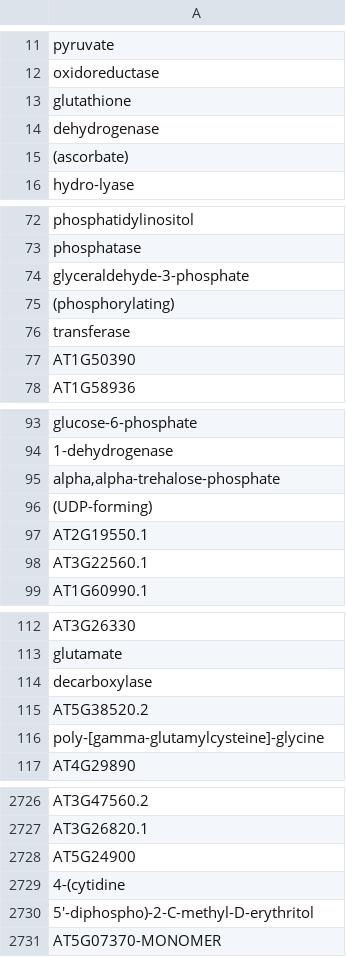
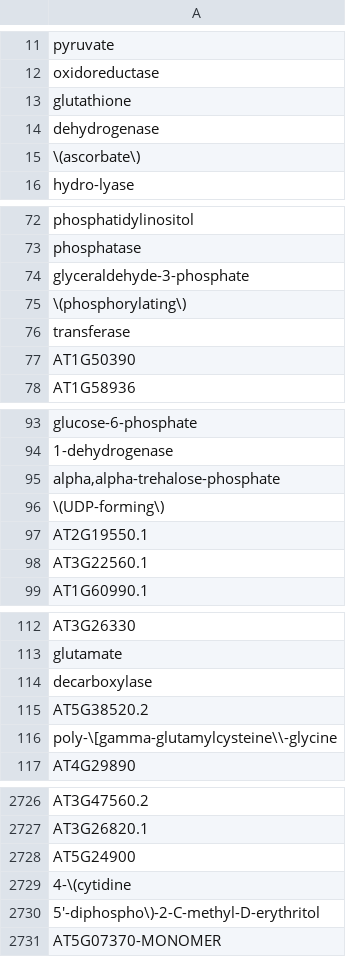
Before and after one commit to Rothamsted/graphdb-benchmarks, a CSV file: src/main/assembly/resources/cypher/0090_joinRe_biopax_clean.csv, drawn as a sheet; only a part is shown, gaps mark what is left out; the diff covers the shown part only.

```diff
--- a/src/main/assembly/resources/cypher/0090_joinRe_biopax_clean.csv
+++ b/src/main/assembly/resources/cypher/0090_joinRe_biopax_clean.csv
@@ -14,3 +14,3 @@ glutathione
 dehydrogenase
-(ascorbate)
+\(ascorbate\)
 hydro-lyase
@@ -74,3 +74,3 @@ phosphatase
 glyceraldehyde-3-phosphate
-(phosphorylating)
+\(phosphorylating\)
 transferase
@@ -95,3 +95,3 @@ glucose-6-phosphate
 "alpha,alpha-trehalose-phosphate"
-(UDP-forming)
+\(UDP-forming\)
 AT2G19550.1
@@ -115,3 +115,3 @@ decarboxylase
 AT5G38520.2
-poly-[gamma-glutamylcysteine]-glycine
+poly-\[gamma-glutamylcysteine\\-glycine
 AT4G29890
@@ -2728,4 +2728,4 @@ AT3G26820.1
 AT5G24900
-4-(cytidine
-5'-diphospho)-2-C-methyl-D-erythritol
+4-\(cytidine
+5'-diphospho\)-2-C-methyl-D-erythritol
 AT5G07370-MONOMER
```
Also changed, not shown: 53 edited cells elsewhere in this file, src/main/assembly/resources/cypher/0080_joinFilter_biopax_clean.csv, src/main/assembly/resources/sparql/0040_cntRelType.csv, 41 other files.
